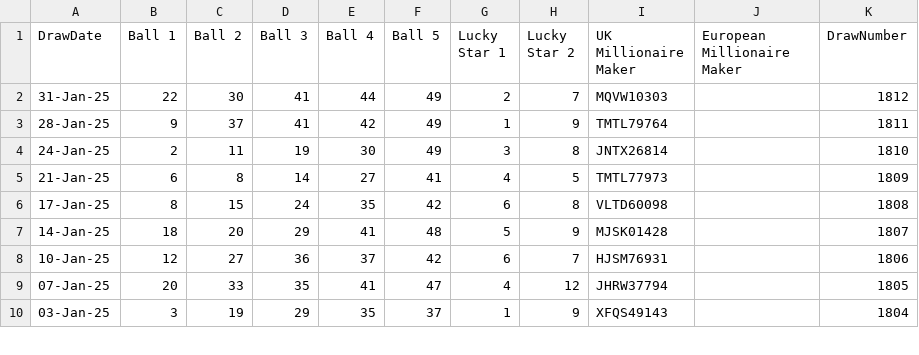
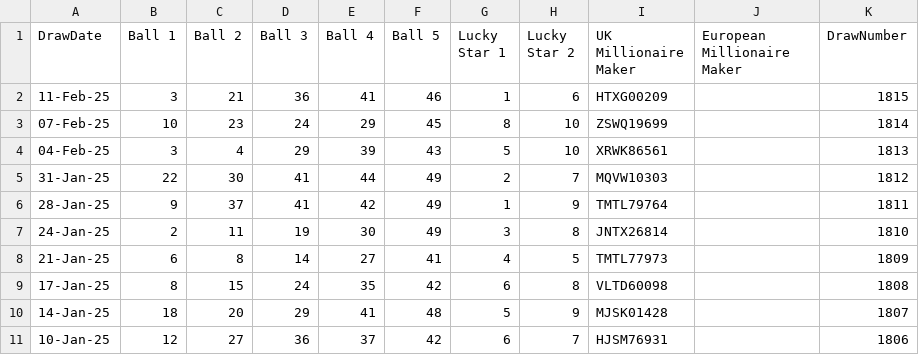
Before and after one commit to ganeshkp/python, a CSV file: em.csv, drawn as a sheet; only a part is shown; the shorter side is filled out with more unchanged rows.

```diff
--- a/em.csv
+++ b/em.csv
@@ -1,2 +1,5 @@
 DrawDate,Ball 1,Ball 2,Ball 3,Ball 4,Ball 5,Lucky Star 1,Lucky Star 2,UK Millionaire Maker,European Millionaire Maker,DrawNumber
+11-Feb-25,3,21,36,41,46,1,6,HTXG00209,,1815
+07-Feb-25,10,23,24,29,45,8,10,ZSWQ19699,,1814
+04-Feb-25,3,4,29,39,43,5,10,XRWK86561,,1813
 31-Jan-25,22,30,41,44,49,2,7,MQVW10303,,1812
```
Also changed, not shown: 7 other files.
